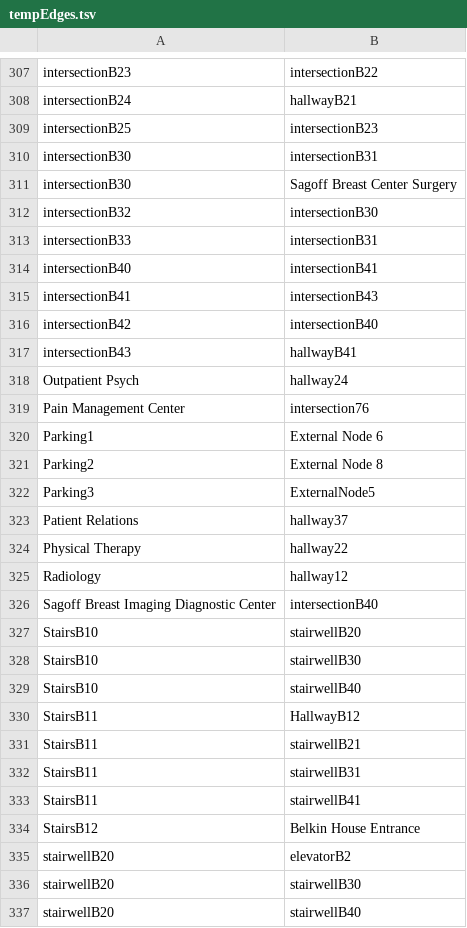
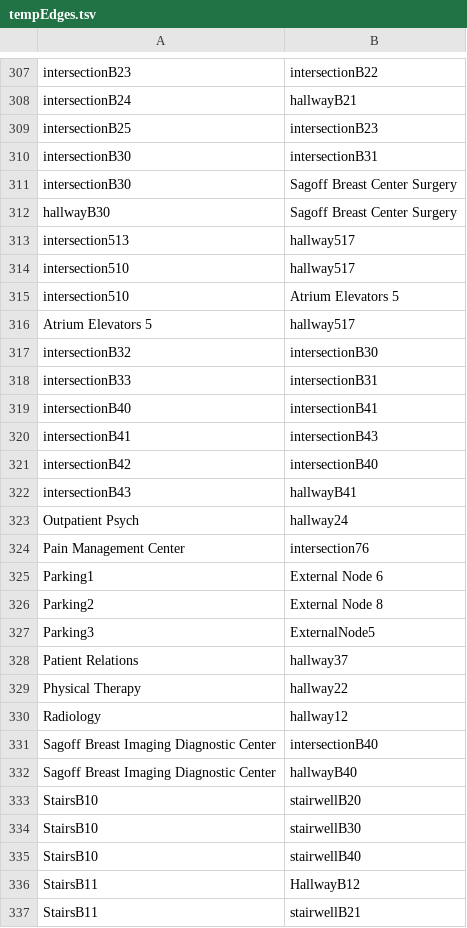
Before and after one commit to SoftEngTeamC/FaulknerMap2, a TSV file: src/main/resources/data/tempEdges.tsv, drawn as a sheet; only a part is shown, gaps mark what is left out; the shorter side is filled out with more unchanged rows.

Commit message:
more edges...

```diff
--- a/src/main/resources/data/tempEdges.tsv
+++ b/src/main/resources/data/tempEdges.tsv
@@ -311,2 +311,7 @@ intersectionB30	intersectionB31
 intersectionB30	Sagoff Breast Center Surgery
+hallwayB30	Sagoff Breast Center Surgery
+intersection513	hallway517
+intersection510	hallway517
+intersection510	Atrium Elevators 5
+Atrium Elevators 5	hallway517
 intersectionB32	intersectionB30
@@ -326,2 +331,3 @@ Radiology	hallway12
 Sagoff Breast Imaging Diagnostic Center	intersectionB40
+Sagoff Breast Imaging Diagnostic Center	hallwayB40
 StairsB10	stairwellB20
```
